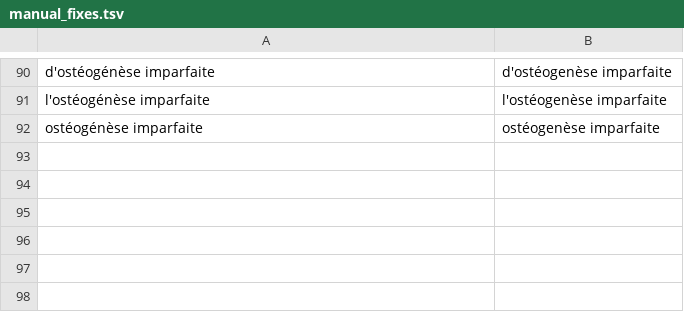
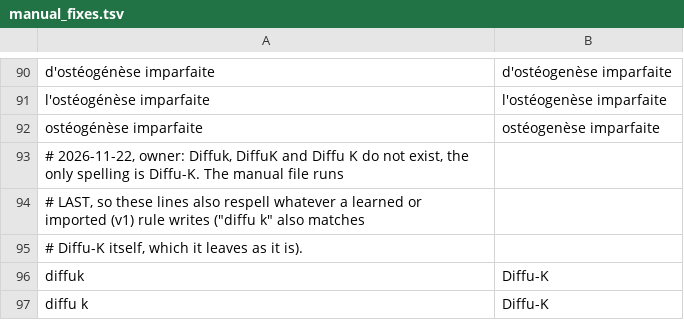
Before and after one commit to UltiMed-Org/UltiMed-ASR-FR-v2-regex-fixes, a TSV file: inputs/manual_fixes.tsv, drawn as a sheet; only a part is shown, gaps mark what is left out.

```diff
--- a/inputs/manual_fixes.tsv
+++ b/inputs/manual_fixes.tsv
@@ -92 +92,6 @@ l'ostéogénèse imparfaite	l'ostéogenèse imparfaite
 ostéogénèse imparfaite	ostéogenèse imparfaite
+# 2026-11-22, owner: Diffuk, DiffuK and Diffu K do not exist, the only spelling is Diffu-K. The manual file runs
+# LAST, so these lines also respell whatever a learned or imported (v1) rule writes ("diffu k" also matches
+# Diffu-K itself, which it leaves as it is).
+diffuk	Diffu-K
+diffu k	Diffu-K
```
Also changed, not shown: inputs/conflict_resolutions.tsv, 3 other files.
